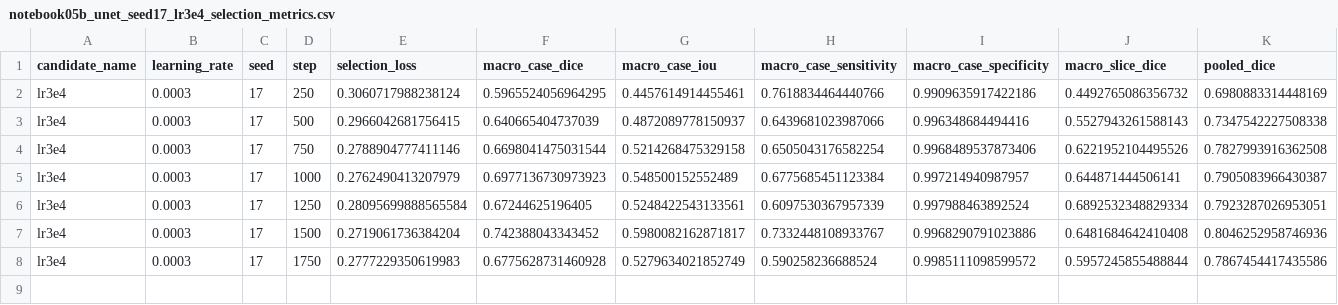
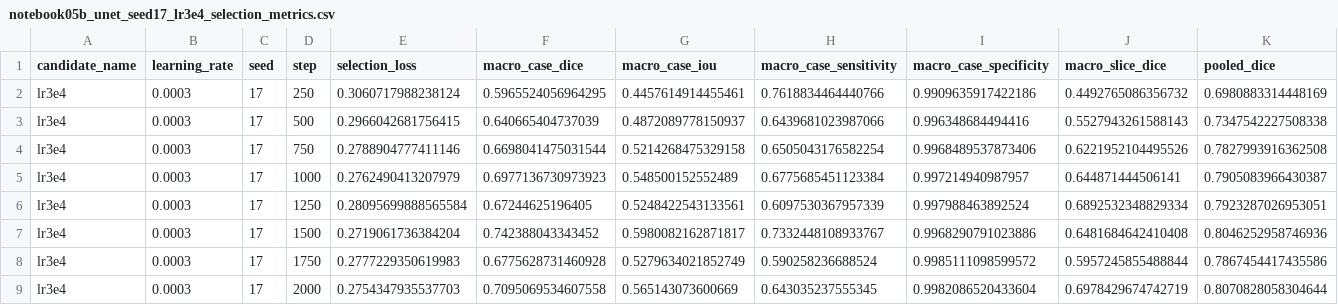
Before and after one commit to itsCodeBakery/EviCT, a CSV file: artifacts/audit/notebook05b_unet_seed17_lr3e4_selection_metrics.csv, drawn as a sheet; only a part is shown; rows hold the shown columns only; the diff names each change by its address in the sheet, - before the commit and + after, or states it on an @@ line.

```diff
--- a/artifacts/audit/notebook05b_unet_seed17_lr3e4_selection_metrics.csv
+++ b/artifacts/audit/notebook05b_unet_seed17_lr3e4_selection_metrics.csv
+row 9: lr3e4 | 0.0003 | 17 | 2000 | 0.2754347935537703 | 0.7095069534607558 | 0.565143073600669 | 0.643035237555345 | 0.9982086520433604 | 0.6978429674742719 | 0.8070828058304644
```
Also changed, not shown: artifacts/audit/notebook05b_unet_seed17_lr3e4_selection_case_metrics.csv, 3 other files.
